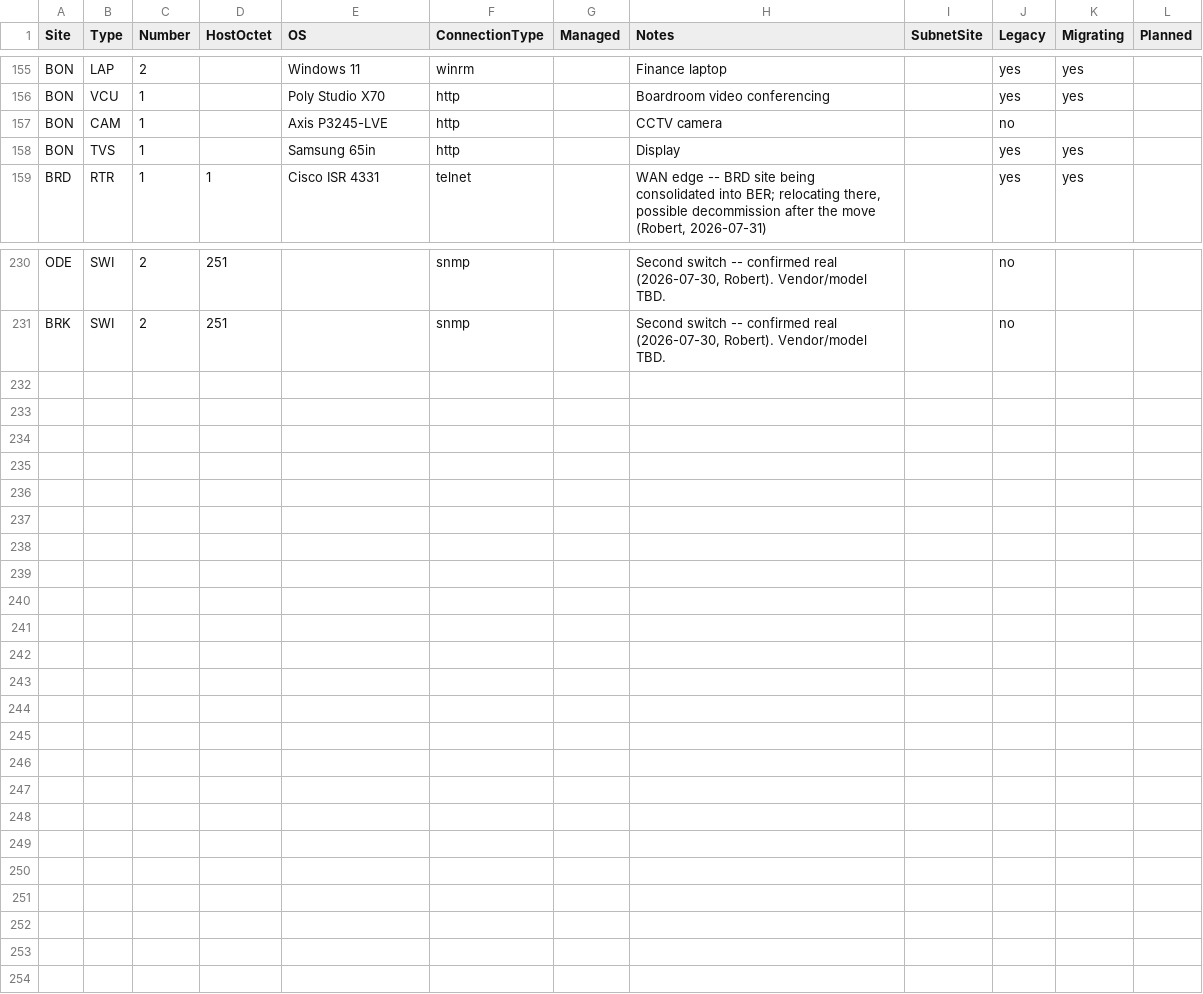
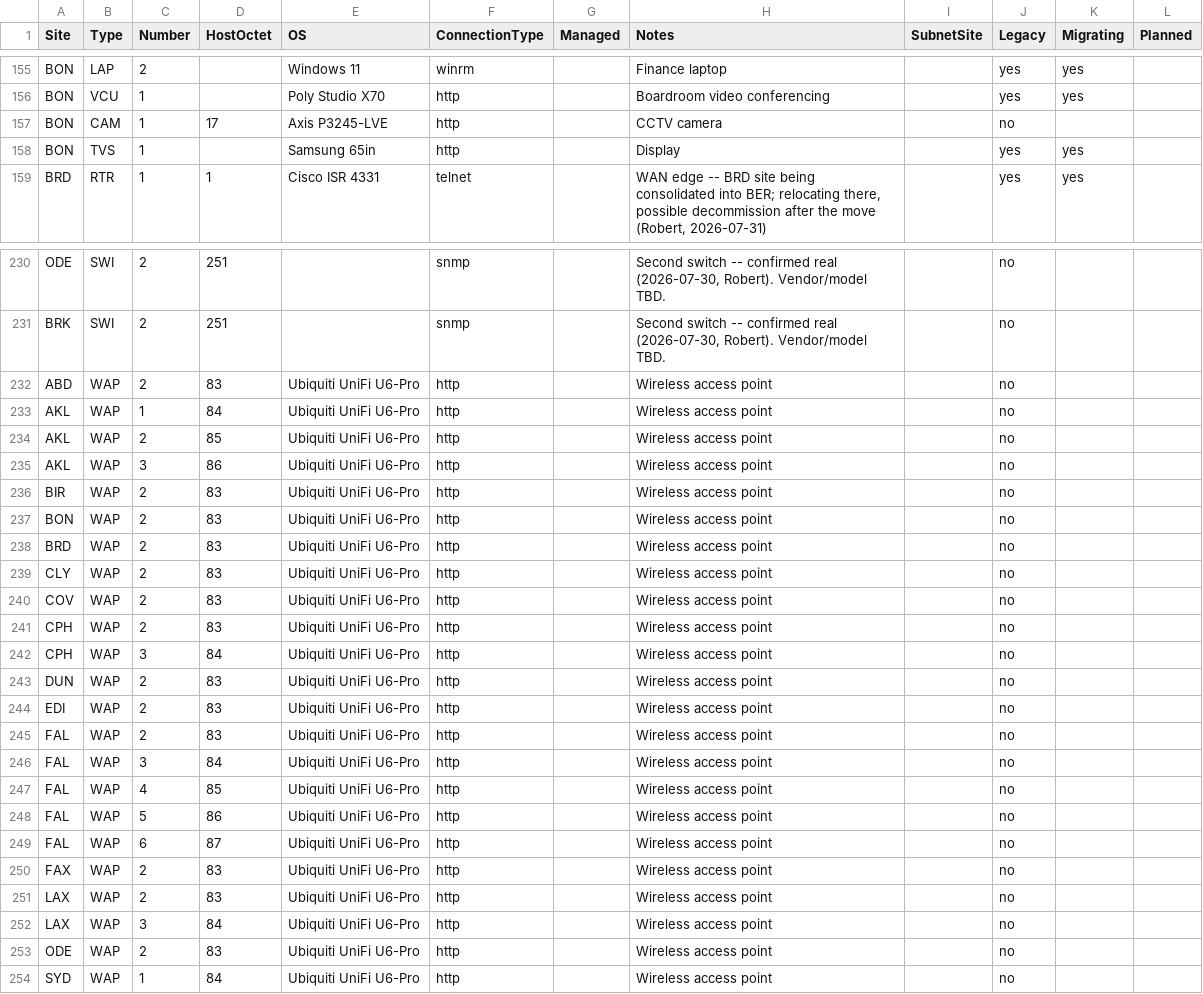
Before and after one commit to knightmare2600/example_music_infra, a CSV file: benarbejde/devices.csv, drawn as a sheet; only a part is shown, gaps mark what is left out; the diff covers the shown part only.

```diff
--- a/benarbejde/devices.csv
+++ b/benarbejde/devices.csv
@@ -156,3 +156,3 @@ BON,LAP,2,,Windows 11,winrm,,Finance laptop,,yes,yes,
 BON,VCU,1,,Poly Studio X70,http,,Boardroom video conferencing,,yes,yes,
-BON,CAM,1,,Axis P3245-LVE,http,,CCTV camera,,no,,
+BON,CAM,1,17,Axis P3245-LVE,http,,CCTV camera,,no,,
 BON,TVS,1,,Samsung 65in,http,,Display,,yes,yes,
@@ -231 +231,24 @@ ODE,SWI,2,251,,snmp,,"Second switch -- confirmed real (2026-07-30, Robert). Vend
 BRK,SWI,2,251,,snmp,,"Second switch -- confirmed real (2026-07-30, Robert). Vendor/model TBD.",,no,,
+ABD,WAP,2,83,Ubiquiti UniFi U6-Pro,http,,Wireless access point,,no,,
+AKL,WAP,1,84,Ubiquiti UniFi U6-Pro,http,,Wireless access point,,no,,
+AKL,WAP,2,85,Ubiquiti UniFi U6-Pro,http,,Wireless access point,,no,,
+AKL,WAP,3,86,Ubiquiti UniFi U6-Pro,http,,Wireless access point,,no,,
+BIR,WAP,2,83,Ubiquiti UniFi U6-Pro,http,,Wireless access point,,no,,
+BON,WAP,2,83,Ubiquiti UniFi U6-Pro,http,,Wireless access point,,no,,
+BRD,WAP,2,83,Ubiquiti UniFi U6-Pro,http,,Wireless access point,,no,,
+CLY,WAP,2,83,Ubiquiti UniFi U6-Pro,http,,Wireless access point,,no,,
+COV,WAP,2,83,Ubiquiti UniFi U6-Pro,http,,Wireless access point,,no,,
+CPH,WAP,2,83,Ubiquiti UniFi U6-Pro,http,,Wireless access point,,no,,
+CPH,WAP,3,84,Ubiquiti UniFi U6-Pro,http,,Wireless access point,,no,,
+DUN,WAP,2,83,Ubiquiti UniFi U6-Pro,http,,Wireless access point,,no,,
+EDI,WAP,2,83,Ubiquiti UniFi U6-Pro,http,,Wireless access point,,no,,
+FAL,WAP,2,83,Ubiquiti UniFi U6-Pro,http,,Wireless access point,,no,,
+FAL,WAP,3,84,Ubiquiti UniFi U6-Pro,http,,Wireless access point,,no,,
+FAL,WAP,4,85,Ubiquiti UniFi U6-Pro,http,,Wireless access point,,no,,
+FAL,WAP,5,86,Ubiquiti UniFi U6-Pro,http,,Wireless access point,,no,,
+FAL,WAP,6,87,Ubiquiti UniFi U6-Pro,http,,Wireless access point,,no,,
+FAX,WAP,2,83,Ubiquiti UniFi U6-Pro,http,,Wireless access point,,no,,
+LAX,WAP,2,83,Ubiquiti UniFi U6-Pro,http,,Wireless access point,,no,,
+LAX,WAP,3,84,Ubiquiti UniFi U6-Pro,http,,Wireless access point,,no,,
+ODE,WAP,2,83,Ubiquiti UniFi U6-Pro,http,,Wireless access point,,no,,
+SYD,WAP,1,84,Ubiquiti UniFi U6-Pro,http,,Wireless access point,,no,,
```
Also changed, not shown: 3 edited cells elsewhere in this file, bootstrap/web/proxmox/devices.csv, 24 other files.
